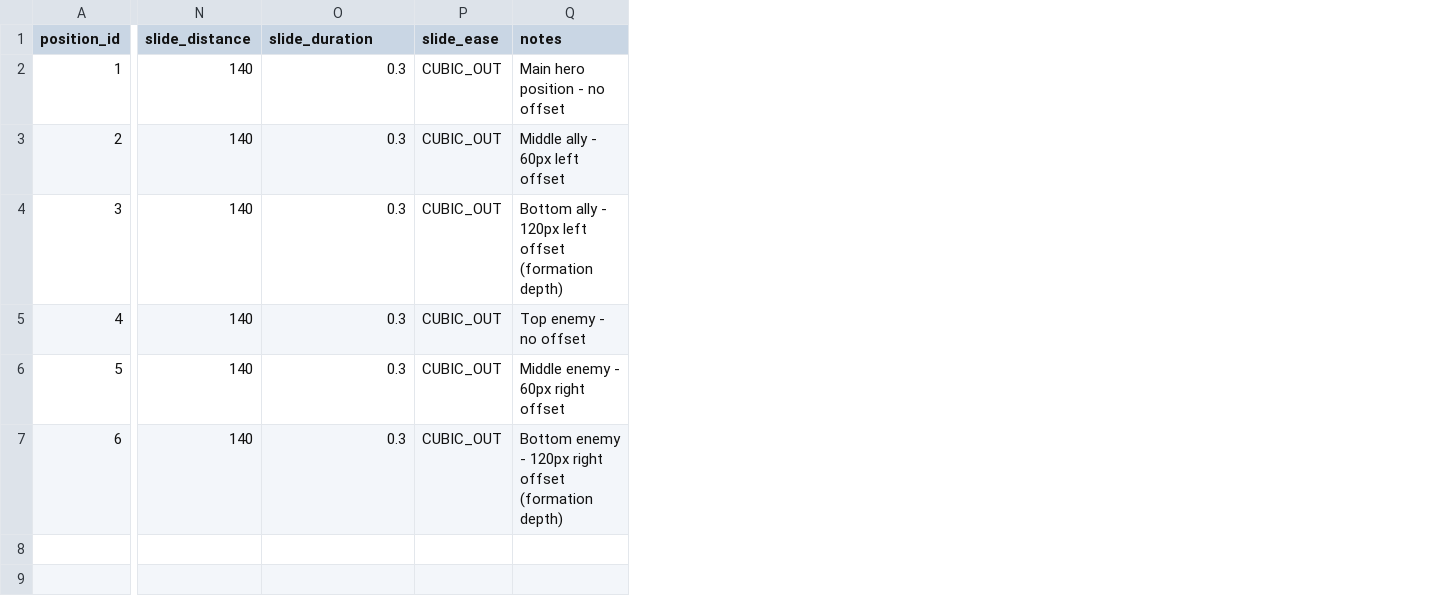
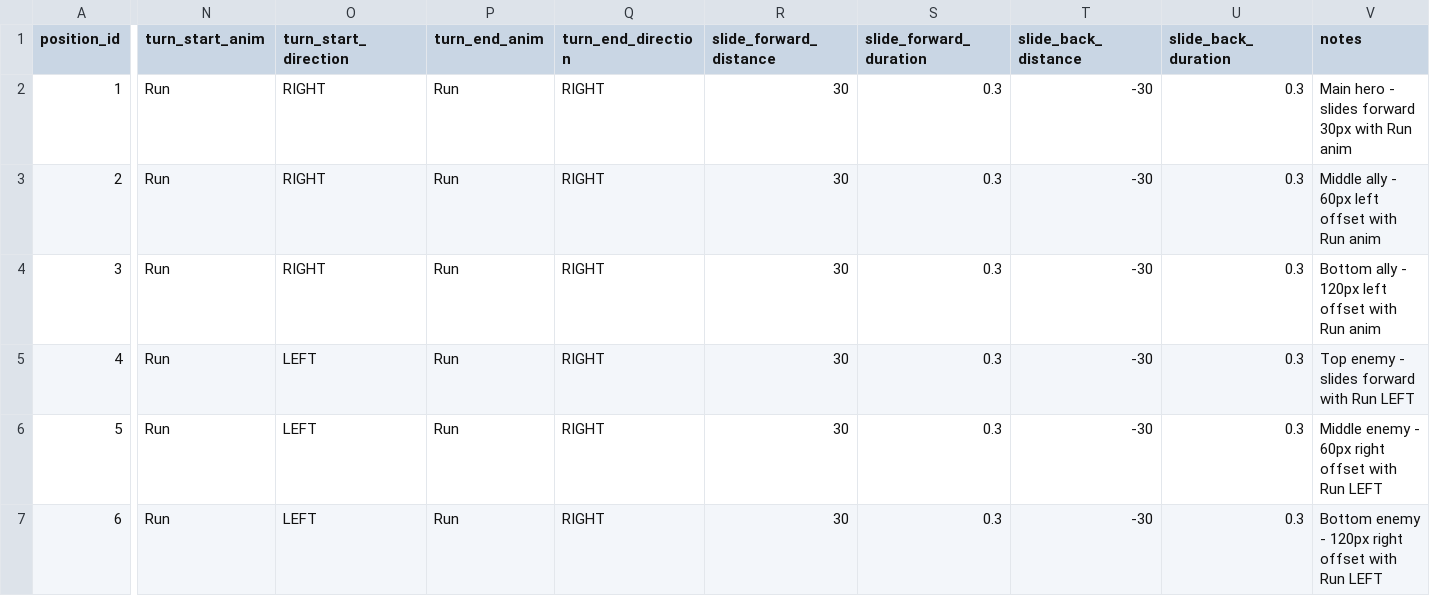
Before and after one commit to Cristal-Lucina/Psyokin, a CSV file: data/combat/character_marker_positions.csv, drawn as a sheet; only a part is shown, gaps mark what is left out; removed rows and columns are numbered as before the commit, all else as after; the diff names each change by its address in the sheet, - before the commit and + after, or states it on an @@ line.

```diff
--- a/data/combat/character_marker_positions.csv
+++ b/data/combat/character_marker_positions.csv
-column N (slide_distance), rows 2-7: all 140
+column N (turn_start_anim), rows 2-7: all Run
+column O (turn_start_direction), rows 2-7: RIGHT | RIGHT | RIGHT | LEFT | LEFT | LEFT
+column P (turn_end_anim), rows 2-7: all Run
+column Q (turn_end_direction), rows 2-7: all RIGHT
+column R (slide_forward_distance), rows 2-7: all 30
-column P (slide_ease), rows 2-7: all CUBIC_OUT
+column T (slide_back_distance), rows 2-7: all -30
+column U (slide_back_duration), rows 2-7: all 0.3
-S1: slide_duration
+S1: slide_forward_duration
-V2 (notes): Main hero position - no offset
+V2 (notes): Main hero - slides forward 30px with Run anim
-V3 (notes): Middle ally - 60px left offset
+V3 (notes): Middle ally - 60px left offset with Run anim
-V4 (notes): …left offset (formation depth)
+V4 (notes): …left offset with Run anim
-V5 (notes): Top enemy - no offset
+V5 (notes): Top enemy - slides forward with Run LEFT
-V6 (notes): Middle enemy - 60px right offset
+V6 (notes): Middle enemy - 60px right offset with Run LEFT
-V7 (notes): …right offset (formation depth)
+V7 (notes): …right offset with Run LEFT
```
Also changed, not shown: 2 other files.
